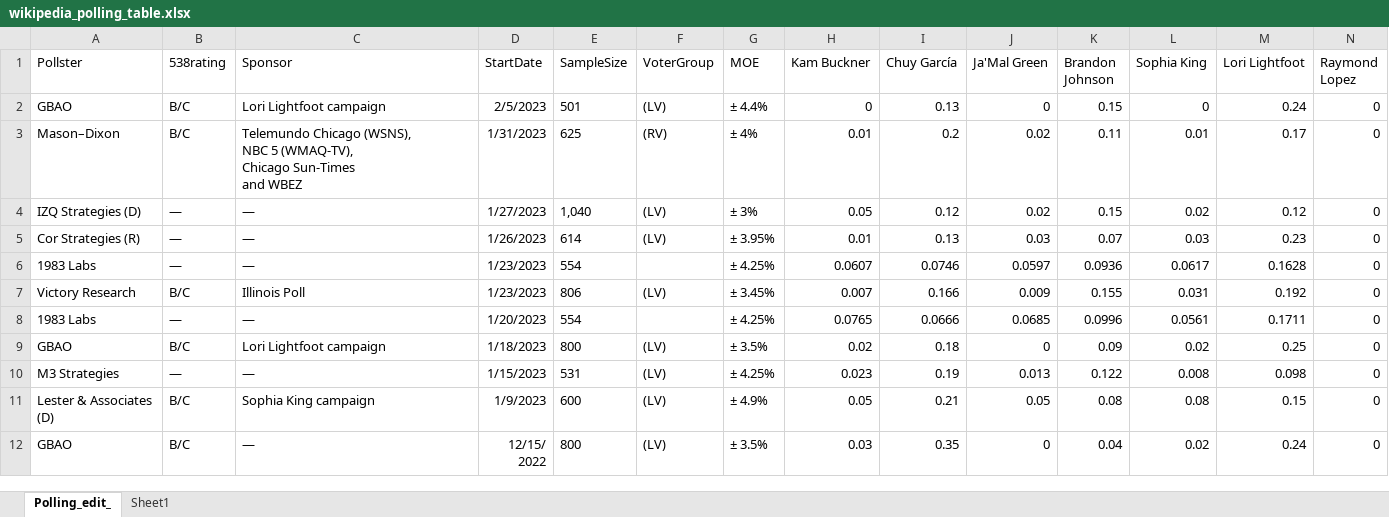
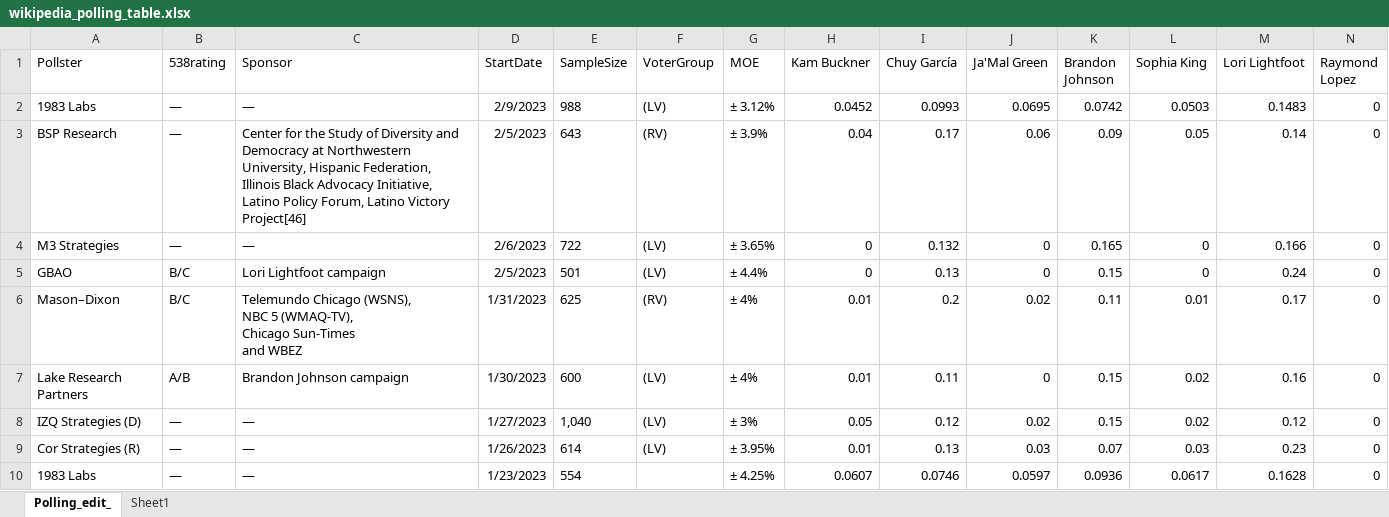
Before and after one commit to michaelpkuhn/chipolling, an Excel workbook: wikipedia_polling_table.xlsx, sheet Polling_edit_, drawn as a sheet; only a part is shown; the shorter side is filled out with more unchanged rows; values as stored, in another font and other column widths than the file's, no borders; table styles not drawn; rows hold the shown columns only; the diff names each change by its address in the sheet, - before the commit and + after, or states it on an @@ line.

Commit message:
updated poll table and adjusted point size

```diff
--- a/wikipedia_polling_table.xlsx (sheet Polling_edit_)
+++ b/wikipedia_polling_table.xlsx (sheet Polling_edit_)
+row 2: 1983 Labs | — | — | 2/9/2023 | 988 | (LV) | ± 3.12% | 0.0452 | 0.0993 | 0.0695 | 0.0742 | 0.0503 | 0.1483 | 0
+row 3: BSP Research | — | Center for the Study of Diversity and Democracy at Northwestern University, Hispanic Federation, Illinois Black Advocacy Initiative, Latino Policy Forum, Latino Victory Project[46] | 2/5/2023 | 643 | (RV) | ± 3.9% | 0.04 | 0.17 | 0.06 | 0.09 | 0.05 | 0.14 | 0
+row 4: M3 Strategies | — | — | 2/6/2023 | 722 | (LV) | ± 3.65% | 0 | 0.132 | 0 | 0.165 | 0 | 0.166 | 0
+row 7: Lake Research Partners | A/B | Brandon Johnson campaign | 1/30/2023 | 600 | (LV) | ± 4% | 0.01 | 0.11 | 0 | 0.15 | 0.02 | 0.16 | 0
```
Also changed, not shown: 1 other file.
